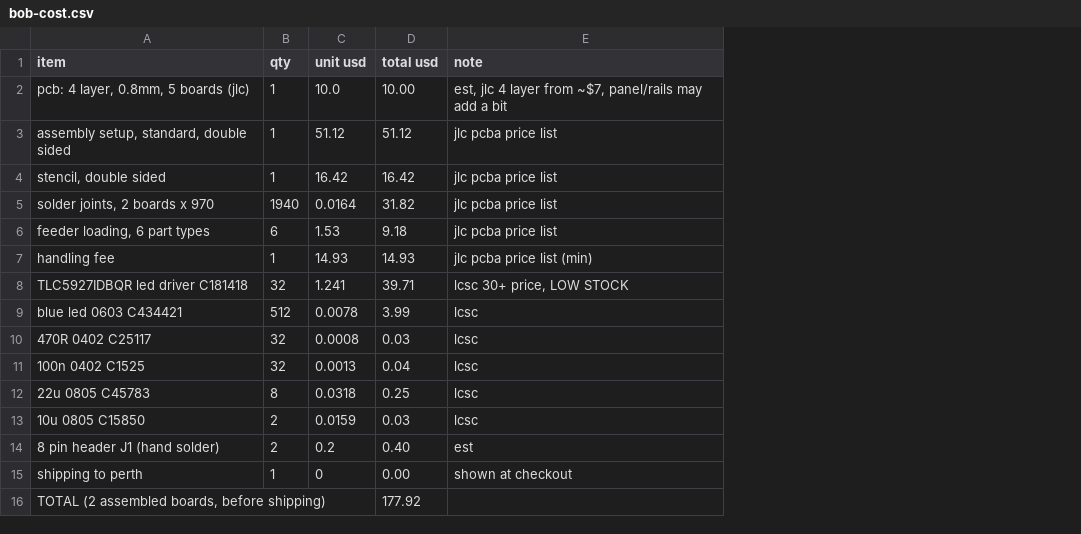
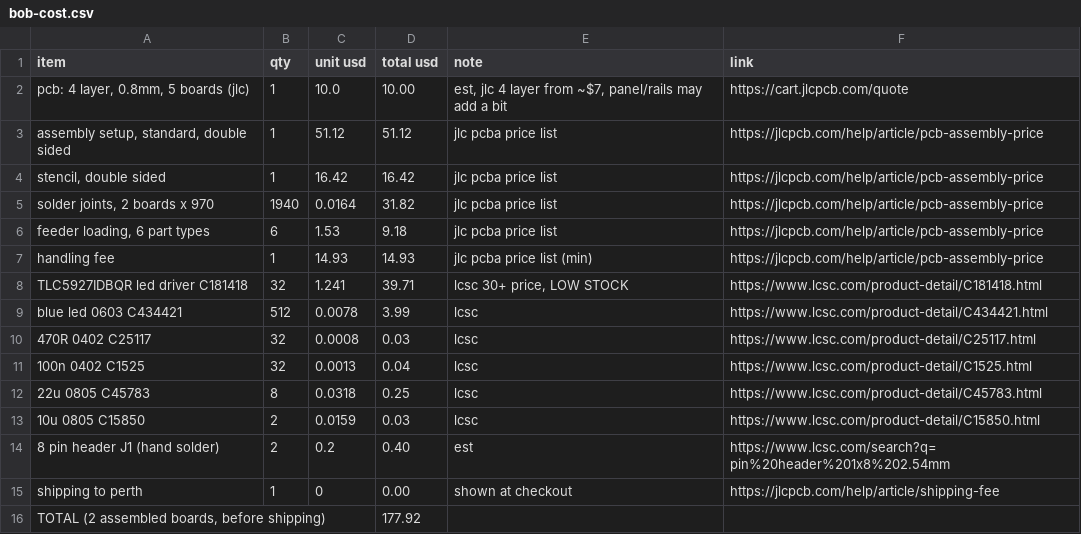
Before and after one commit to navthings/bob, a CSV file: pcb/bob-cost.csv, drawn as a sheet; the diff names each change by its address in the sheet, - before the commit and + after, or states it on an @@ line.

Commit message:
add links to cost sheet

```diff
--- a/pcb/bob-cost.csv
+++ b/pcb/bob-cost.csv
+column F (link), rows 2-15: https://cart.jlcpcb.com/quote | https://jlcpcb.com/help/article/pcb-assembly-price | https://jlcpcb.com/help/article/pcb-assembly-price | https://jlcpcb.com/help/article/pcb-assembly-price | https://jlcpcb.com/help/article/pcb-assembly-price | https://jlcpcb.com/help/article/pcb-assembly-price | https://www.lcsc.com/product-detail/C181418.html | https://www.lcsc.com/product-detail/C434421.html | https://www.lcsc.com/product-detail/C25117.html | https://www.lcsc.com/product-detail/C1525.html | https://www.lcsc.com/product-detail/C45783.html | https://www.lcsc.com/product-detail/C15850.html | https://www.lcsc.com/search?q=pin%20header%201x8%202.54mm | https://jlcpcb.com/help/article/shipping-fee
```
